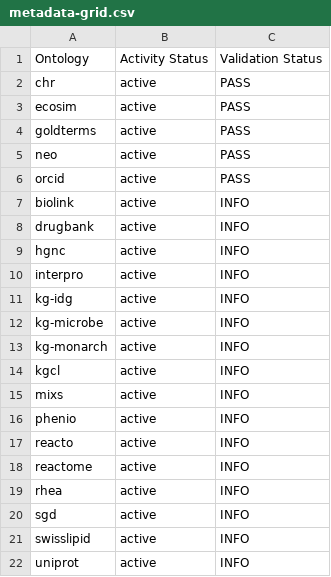
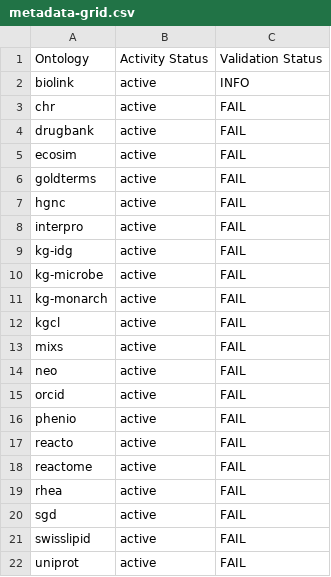
Before and after one commit to Knowledge-Graph-Hub/kg-registry, a CSV file: reports/metadata-grid.csv, drawn as a sheet.

```diff
--- a/reports/metadata-grid.csv
+++ b/reports/metadata-grid.csv
@@ -1,22 +1,22 @@
 Ontology,Activity Status,Validation Status
-chr,active,PASS
-ecosim,active,PASS
-goldterms,active,PASS
-neo,active,PASS
-orcid,active,PASS
 biolink,active,INFO
-drugbank,active,INFO
-hgnc,active,INFO
-interpro,active,INFO
-kg-idg,active,INFO
-kg-microbe,active,INFO
-kg-monarch,active,INFO
-kgcl,active,INFO
-mixs,active,INFO
-phenio,active,INFO
-reacto,active,INFO
-reactome,active,INFO
-rhea,active,INFO
-sgd,active,INFO
-swisslipid,active,INFO
-uniprot,active,INFO
+chr,active,FAIL
+drugbank,active,FAIL
+ecosim,active,FAIL
+goldterms,active,FAIL
+hgnc,active,FAIL
+interpro,active,FAIL
+kg-idg,active,FAIL
+kg-microbe,active,FAIL
+kg-monarch,active,FAIL
+kgcl,active,FAIL
+mixs,active,FAIL
+neo,active,FAIL
+orcid,active,FAIL
+phenio,active,FAIL
+reacto,active,FAIL
+reactome,active,FAIL
+rhea,active,FAIL
+sgd,active,FAIL
+swisslipid,active,FAIL
+uniprot,active,FAIL
```
Also changed, not shown: reports/metadata-violations.tsv, 6 other files.
